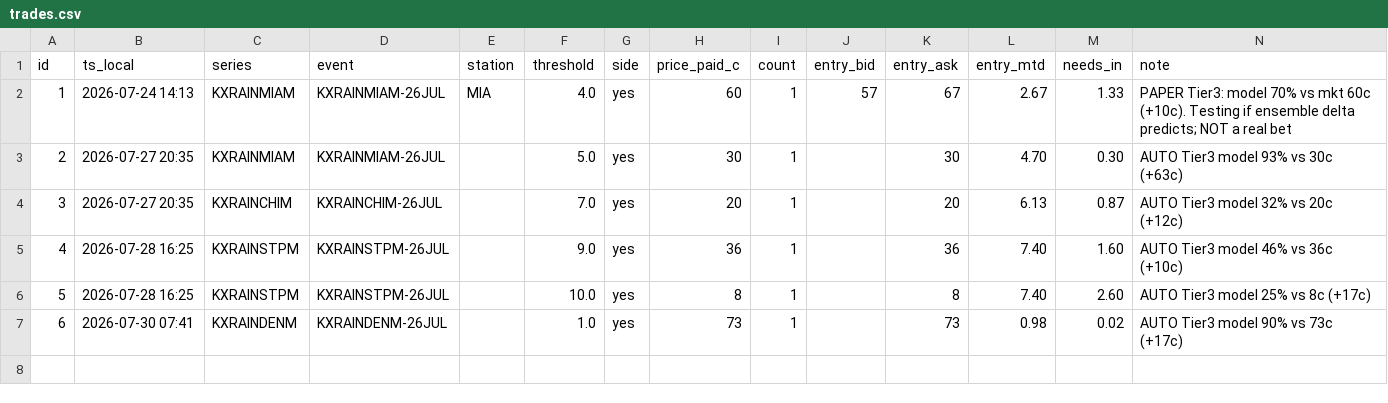
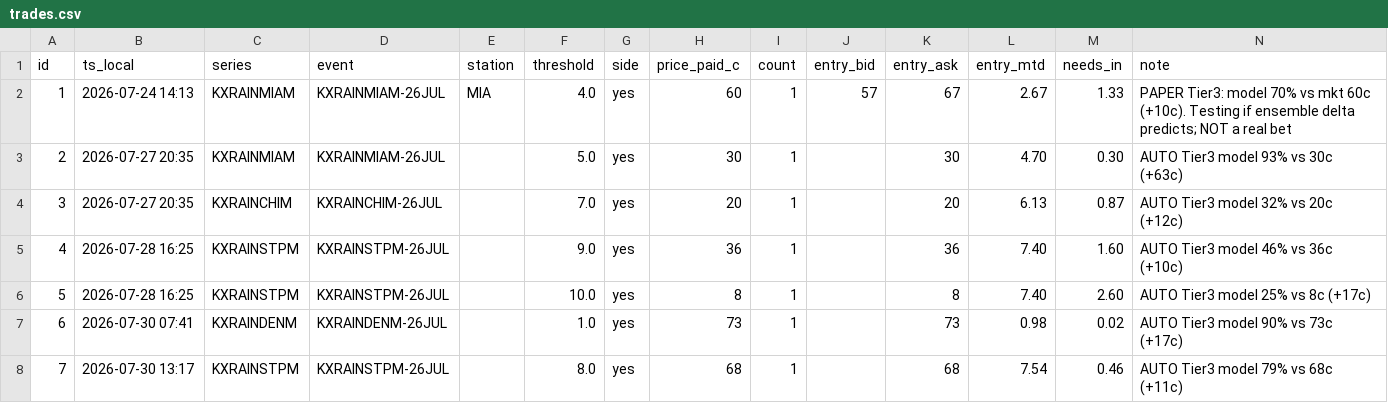
Before and after one commit to tbnmichaud-sys/kalshi-scanner, a CSV file: trades.csv, drawn as a sheet; only a part is shown; rows hold the shown columns only; the diff names each change by its address in the sheet, - before the commit and + after, or states it on an @@ line.

```diff
--- a/trades.csv
+++ b/trades.csv
+row 8: 7 | 2026-07-30 13:17 | KXRAINSTPM | KXRAINSTPM-26JUL |  | 8.0 | yes | 68 | 1 |  | 68 | 7.54 | 0.46 | AUTO Tier3 model 79% vs 68c (+11c)
```
Also changed, not shown: 3 other files.
